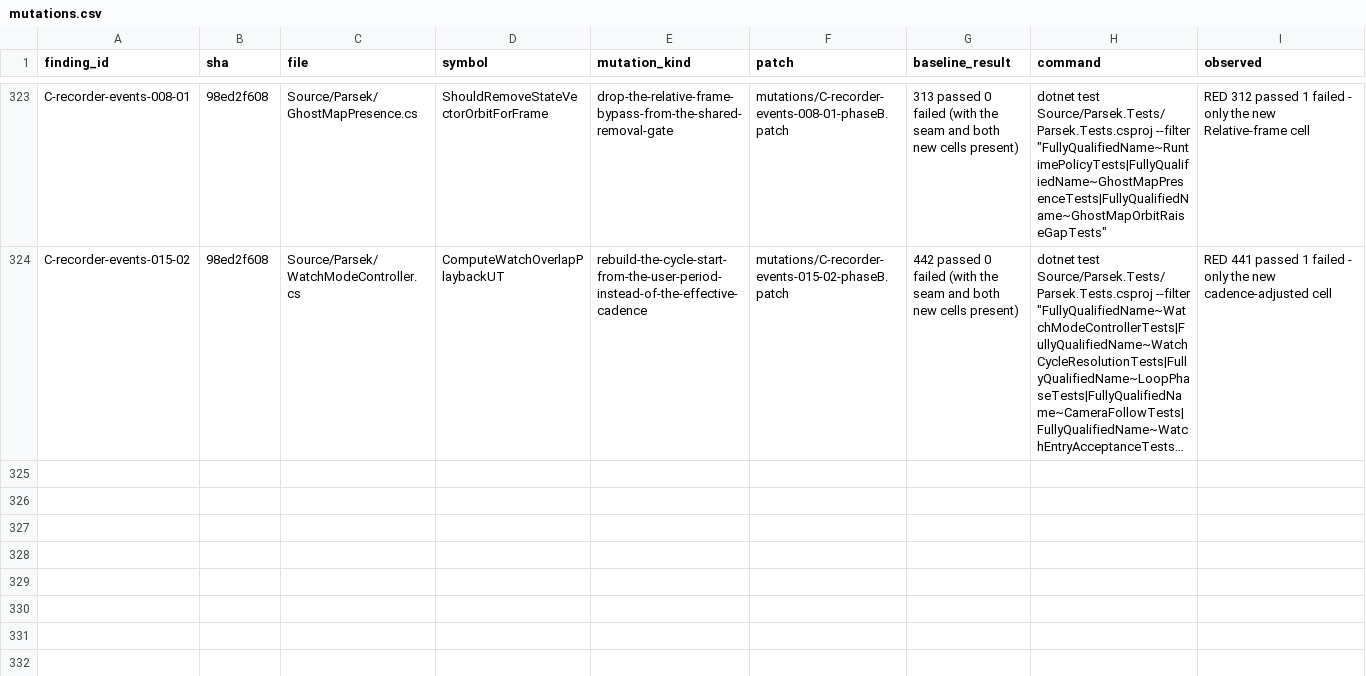
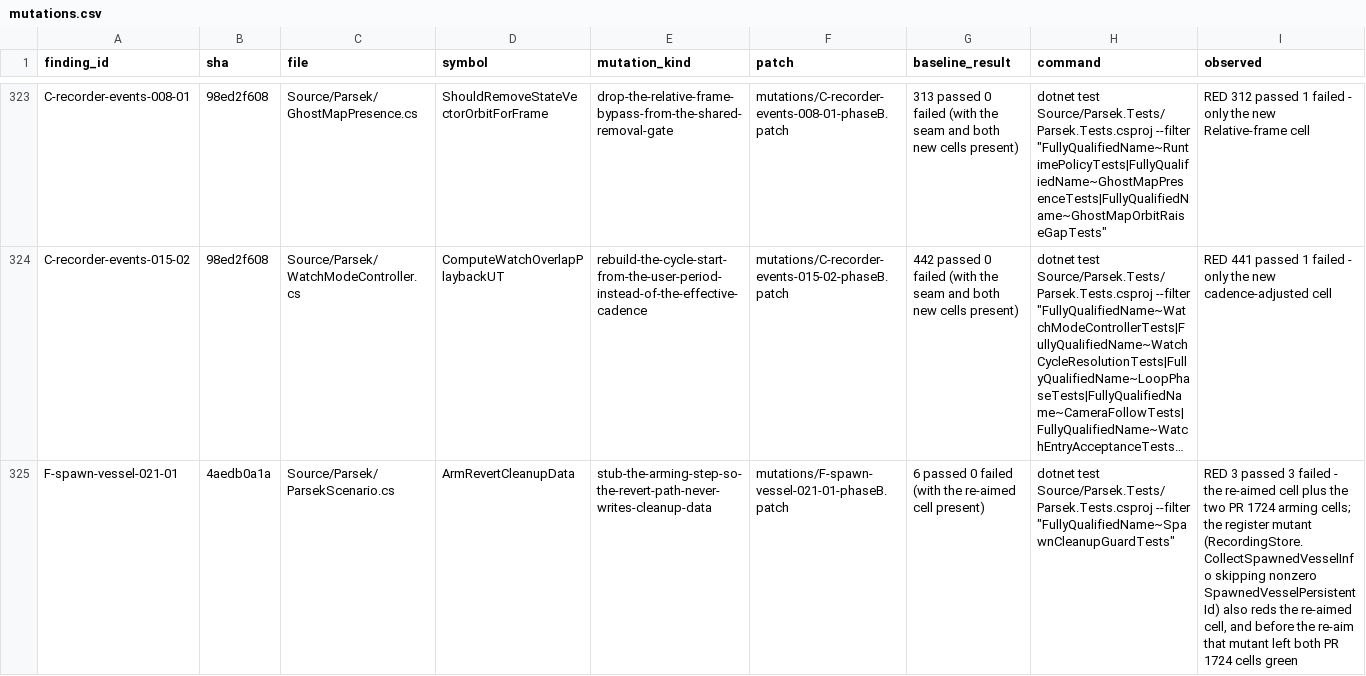
Before and after one commit to vl3c/Parsek, a CSV file: docs/dev/research/test-quality-audit-2026-09-14/mutations/mutations.csv, drawn as a sheet; only a part is shown, gaps mark what is left out; long unchanged cells end in …; rows hold the shown columns only; the diff names each change by its address in the sheet, - before the commit and + after, or states it on an @@ line.

Commit message:
Arm the revert cleanup through production in the held-back T3 cell
Slice 8 of the Medium T3 rows: the one row held back from slice 7 because
PR #1724 rewrote SpawnCleanupGuardTests underneath it.

F-spawn-vessel-021-01 is NOT already covered by #1724's two arming cells:
both inject a fake collector, so the register's named mutant
(RecordingStore.CollectSpawnedVesselInfo skipping nonzero
SpawnedVesselPersistentId) leaves both of them green. The old cell called
the collector and then assigned PendingCleanupPids / PendingCleanupNames
itself, so the revert arming its name claimed never ran.

Renamed RevertCleanupArming_WithProductionCollector_ArmsOnlySpawnedVessels
and re-aimed at ParsekScenario.ArmRevertCleanupData(
RecordingStore.CollectSpawnedVesselInfo), the exact wiring OnLoad uses,
asserting the armed sets ARE the real collector's return value; a second
recording with no spawned pid discriminates the spawned-vessel collector
from the wider all-names one. Reds under both mutants.

```diff
--- a/docs/dev/research/test-quality-audit-2026-09-14/mutations/mutations.csv
+++ b/docs/dev/research/test-quality-audit-2026-09-14/mutations/mutations.csv
+row 325: F-spawn-vessel-021-01 | 4aedb0a1a | Source/Parsek/ParsekScenario.cs | ArmRevertCleanupData | stub-the-arming-step-so-the-revert-path-never-writes-cleanup-data | mutations/F-spawn-vessel-021-01-phaseB.patch | 6 passed 0 failed (with the re-aimed cell present) | dotnet test Source/Parsek.Tests/Parsek.Tests.csproj --filter "FullyQualifiedName~SpawnCleanupGuardTests" | RED 3 passed 3 failed - the re-aimed cell plus the two PR 1724 arming cells; the register mutant (RecordingStore.CollectSpawnedVesselInfo skipping nonzero SpawnedVesselPersistentId) also reds the re-aimed cell, and before the re-aim that mutant left both PR 1724 cells green
```
Also changed, not shown: 5 other files.
